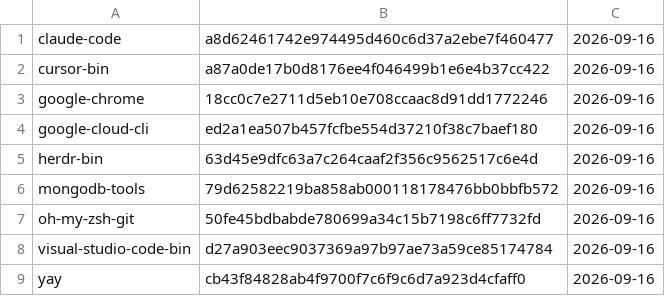
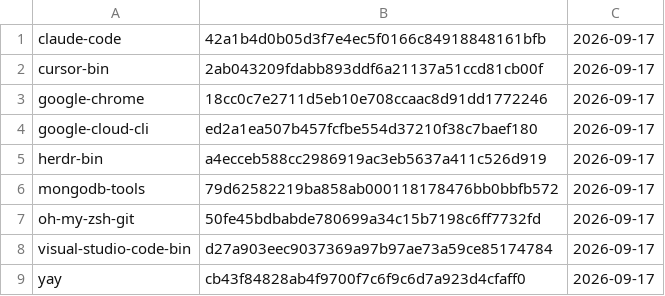
Before and after one commit to gablank/boxes, a TSV file: aur/manifest.tsv, drawn as a sheet.

```diff
--- a/aur/manifest.tsv
+++ b/aur/manifest.tsv
@@ -1,9 +1,9 @@
-claude-code	a8d62461742e974495d460c6d37a2ebe7f460477	2026-09-16
-cursor-bin	a87a0de17b0d8176ee4f046499b1e6e4b37cc422	2026-09-16
-google-chrome	18cc0c7e2711d5eb10e708ccaac8d91dd1772246	2026-09-16
-google-cloud-cli	ed2a1ea507b457fcfbe554d37210f38c7baef180	2026-09-16
-herdr-bin	63d45e9dfc63a7c264caaf2f356c9562517c6e4d	2026-09-16
-mongodb-tools	79d62582219ba858ab000118178476bb0bbfb572	2026-09-16
-oh-my-zsh-git	50fe45bdbabde780699a34c15b7198c6ff7732fd	2026-09-16
-visual-studio-code-bin	d27a903eec9037369a97b97ae73a59ce85174784	2026-09-16
-yay	cb43f84828ab4f9700f7c6f9c6d7a923d4cfaff0	2026-09-16
+claude-code	42a1b4d0b05d3f7e4ec5f0166c84918848161bfb	2026-09-17
+cursor-bin	2ab043209fdabb893ddf6a21137a51ccd81cb00f	2026-09-17
+google-chrome	18cc0c7e2711d5eb10e708ccaac8d91dd1772246	2026-09-17
+google-cloud-cli	ed2a1ea507b457fcfbe554d37210f38c7baef180	2026-09-17
+herdr-bin	a4ecceb588cc2986919ac3eb5637a411c526d919	2026-09-17
+mongodb-tools	79d62582219ba858ab000118178476bb0bbfb572	2026-09-17
+oh-my-zsh-git	50fe45bdbabde780699a34c15b7198c6ff7732fd	2026-09-17
+visual-studio-code-bin	d27a903eec9037369a97b97ae73a59ce85174784	2026-09-17
+yay	cb43f84828ab4f9700f7c6f9c6d7a923d4cfaff0	2026-09-17
```
Also changed, not shown: 6 other files.
